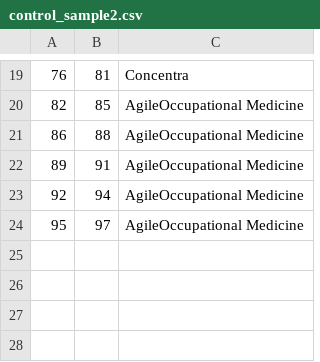
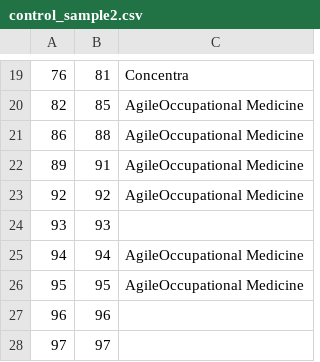
Before and after one commit to atalantadey/pdfExtractor, a CSV file: input/control_sample2.csv, drawn as a sheet; only a part is shown, gaps mark what is left out.

```diff
--- a/input/control_sample2.csv
+++ b/input/control_sample2.csv
@@ -22,3 +22,7 @@
 89,91,AgileOccupational Medicine
-92,94,AgileOccupational Medicine
-95,97,AgileOccupational Medicine
+92,92,AgileOccupational Medicine
+93,93
+94,94,AgileOccupational Medicine
+95,95,AgileOccupational Medicine
+96,96
+97,97
```
Also changed, not shown: input/control_sample1.csv, input/control_sample3.csv, 2 other files.
